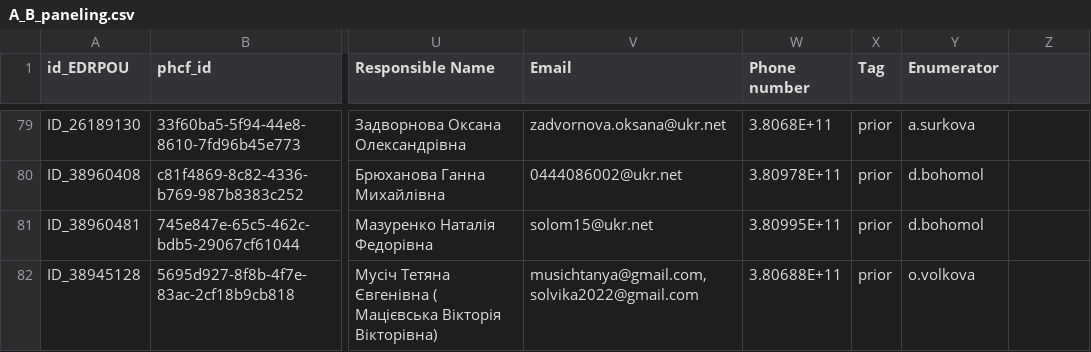
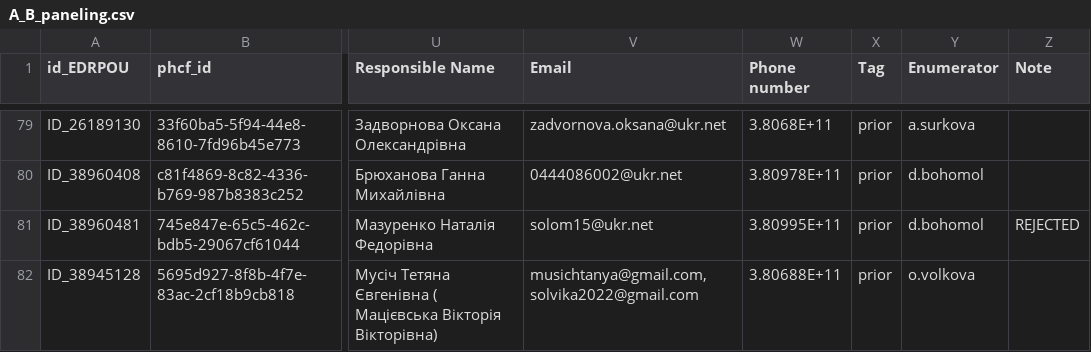
Before and after one commit to rivanovIMC/UNICEF_PHCF, a CSV file: A_B_paneling.csv, drawn as a sheet; only a part is shown, gaps mark what is left out; the diff covers the shown part only; the diff names each change by its address in the sheet, - before the commit and + after, or states it on an @@ line.

```diff
--- a/A_B_paneling.csv
+++ b/A_B_paneling.csv
-Z1: (empty)
+Z1: Note
-Z81 (Note): (empty)
+Z81 (Note): REJECTED
```
Also changed, not shown: 6 edited cells elsewhere in this file.
